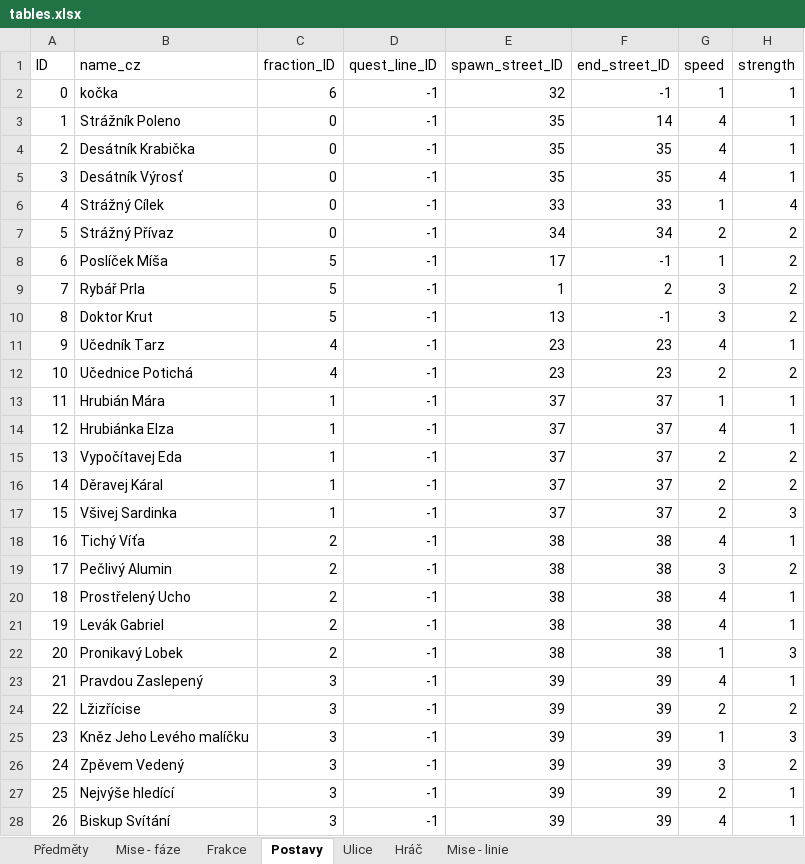
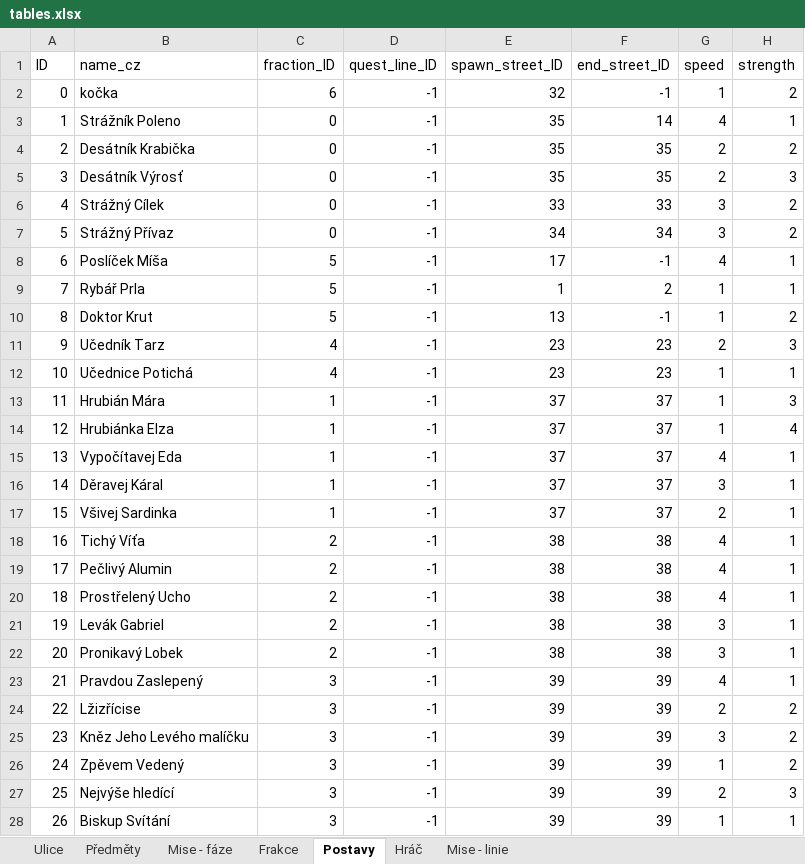
Before and after one commit to Coelurus/DnD-Telegram-Bot, an Excel workbook: zzz_other/tables.xlsx, sheet Postavy, drawn as a sheet; values as stored, in another font and other column widths than the file's, no borders; the diff names each change by its address in the sheet, - before the commit and + after, or states it on an @@ line.

```diff
--- a/zzz_other/tables.xlsx (sheet Postavy)
+++ b/zzz_other/tables.xlsx (sheet Postavy)
@@ sheet tab order changed: Ulice | Předměty | Mise - fáze | Frakce | Postavy | Hráč | Mise - linie @@
-H2 (strength): 1
+H2 (strength): 2
-G4:G5 (speed): 4
+G4:G5 (speed): 2
-H4 (strength): 1
+H4 (strength): 2
-H5 (strength): 1
+H5 (strength): 3
-G6 (speed): 1
+G6 (speed): 3
-H6 (strength): 4
+H6 (strength): 2
-G7 (speed): 2
+G7 (speed): 3
-G8 (speed): 1
+G8 (speed): 4
-H8:H9 (strength): 2
+H8:H9 (strength): 1
-G9:G10 (speed): 3
+G9:G10 (speed): 1
-G11 (speed): 4
+G11 (speed): 2
-H11 (strength): 1
+H11 (strength): 3
-G12 (speed): 2
+G12 (speed): 1
-H12 (strength): 2
+H12 (strength): 1
-H13 (strength): 1
+H13 (strength): 3
-G14 (speed): 4
+G14 (speed): 1
-H14 (strength): 1
+H14 (strength): 4
-G15 (speed): 2
+G15 (speed): 4
-H15:H16 (strength): 2
+H15:H16 (strength): 1
-G16 (speed): 2
+G16 (speed): 3
-H17 (strength): 3
+H17 (strength): 1
-G19 (speed): 3
+G19 (speed): 4
-H19 (strength): 2
+H19 (strength): 1
-G21 (speed): 4
+G21 (speed): 3
-G22 (speed): 1
+G22 (speed): 3
-H22 (strength): 3
+H22 (strength): 1
-G25 (speed): 1
+G25 (speed): 3
-H25 (strength): 3
+H25 (strength): 2
-G26 (speed): 3
+G26 (speed): 1
-H27 (strength): 1
+H27 (strength): 3
-G28 (speed): 4
+G28 (speed): 1
```
Also changed, not shown: sheet Předměty, 9 other files.
